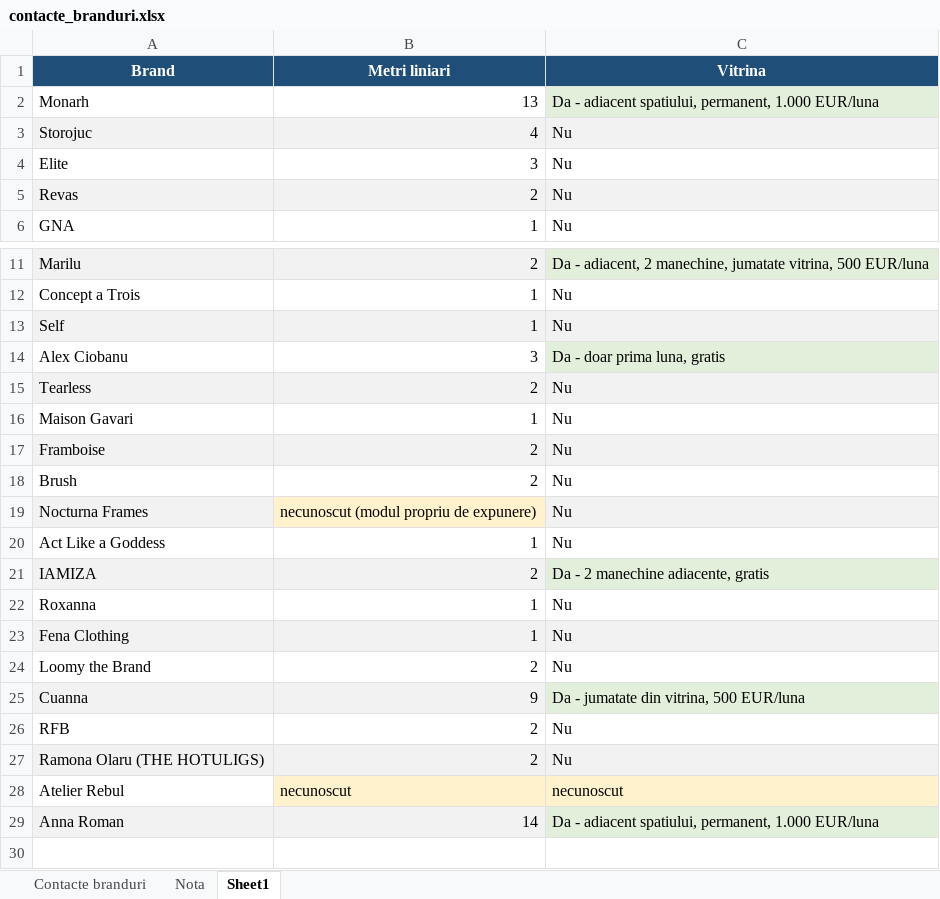
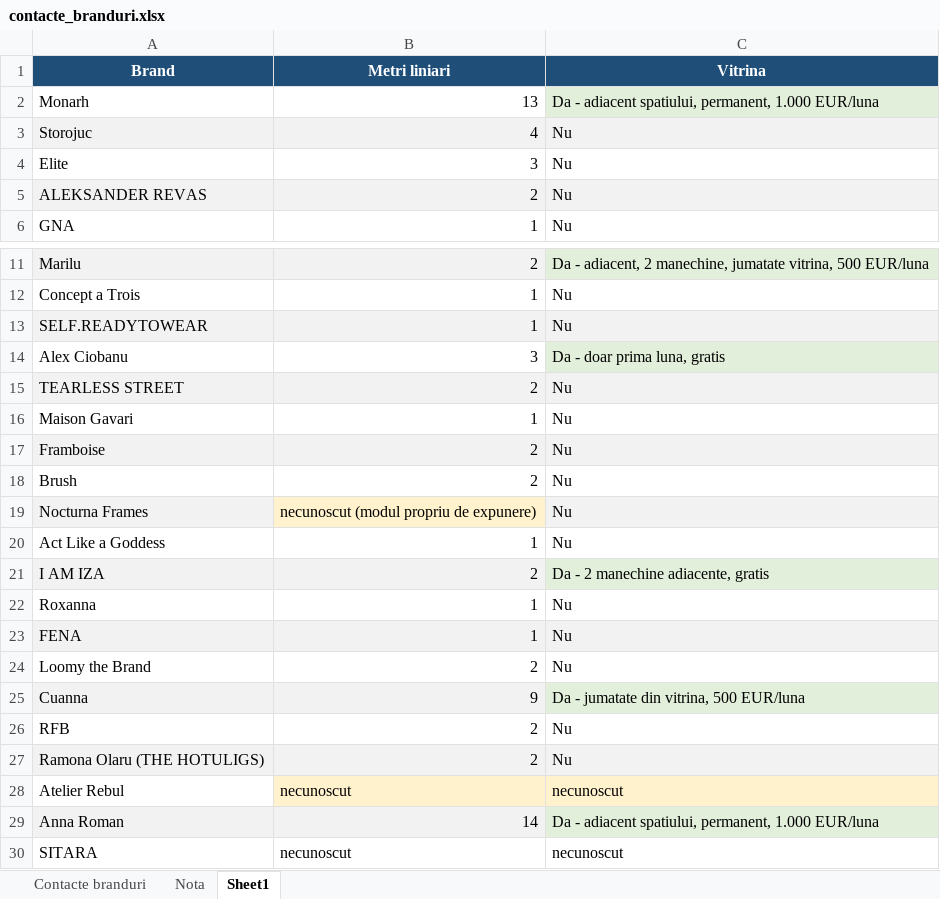
Before and after one commit to metameridiansrl-eng/smartbill-stoc, an Excel workbook: source-data/contacte_branduri.xlsx, sheet Sheet1, drawn as a sheet; only a part is shown, gaps mark what is left out; values as stored, in another font and other column widths than the file's, no borders; the diff names each change by its address in the sheet, - before the commit and + after, or states it on an @@ line.

```diff
--- a/source-data/contacte_branduri.xlsx (sheet Sheet1)
+++ b/source-data/contacte_branduri.xlsx (sheet Sheet1)
-A5 (Brand): Revas
+A5 (Brand): ALEKSANDER REVAS
-A13 (Brand): Self
+A13 (Brand): SELF.READYTOWEAR
-A15 (Brand): Tearless
+A15 (Brand): TEARLESS STREET
-A21 (Brand): IAMIZA
+A21 (Brand): I AM IZA
-A23 (Brand): Fena Clothing
+A23 (Brand): FENA
+row 30: SITARA | necunoscut | necunoscut
```
Also changed, not shown: sheet Contacte branduri.
